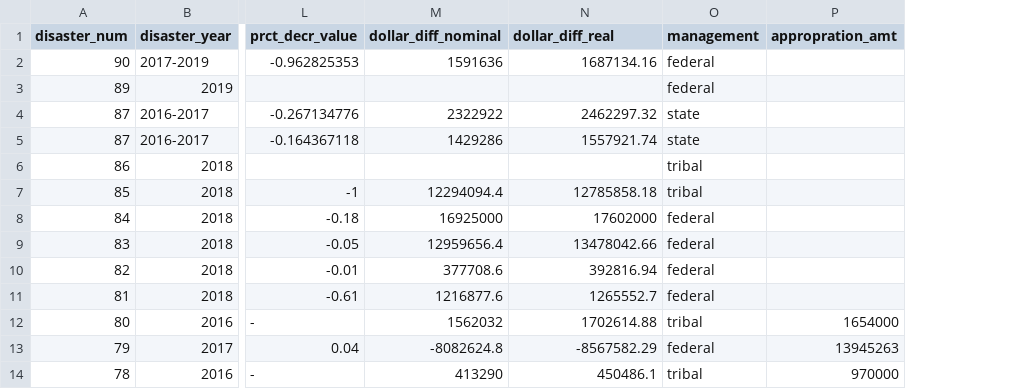
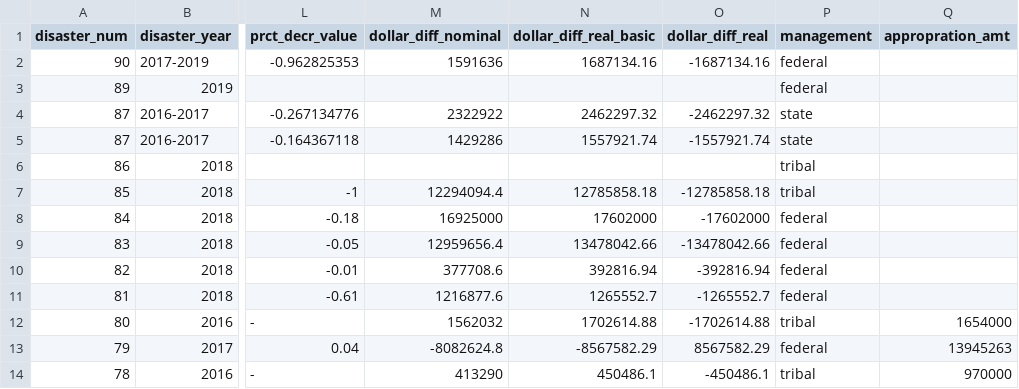
Before and after one commit to vrsaccomanno/federal-fish-disasters, a CSV file: econ_est_R_2.csv, drawn as a sheet; only a part is shown, gaps mark what is left out; the diff names each change by its address in the sheet, - before the commit and + after, or states it on an @@ line.

```diff
--- a/econ_est_R_2.csv
+++ b/econ_est_R_2.csv
+column O (dollar_diff_real), rows 2-14: -1687134.16 |  | -2462297.32 | -1557921.74 |  | -12785858.18 | -17602000 | -13478042.66 | -392816.94 | -1265552.7 | -1702614.88 | 8567582.29 | -450486.1
-N1: dollar_diff_real
+N1: dollar_diff_real_basic
```
Also changed, not shown: 2 other files.
